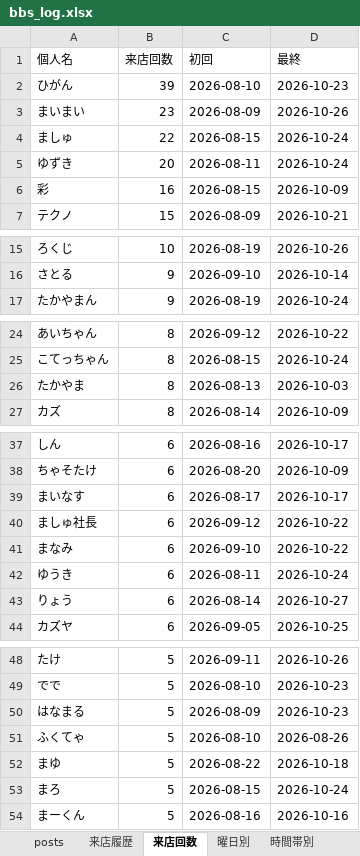
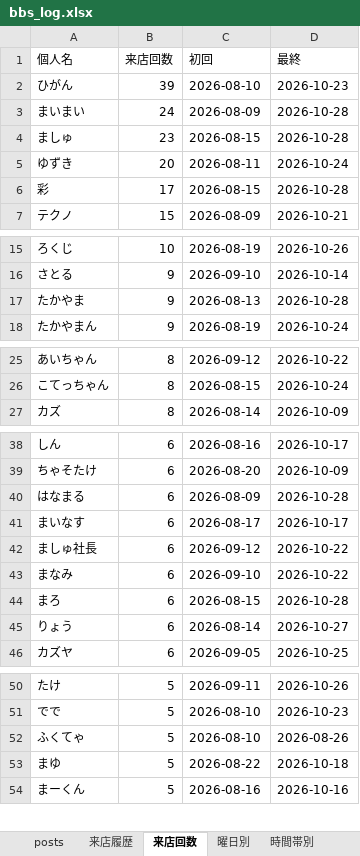
Before and after one commit to satoshiroid/bambitch-bbs-archiver, an Excel workbook: bbs_log.xlsx, sheet 来店回数, drawn as a sheet; only a part is shown, gaps mark what is left out; values as stored, in another font and other column widths than the file's, no borders; removed rows and columns are numbered as before the commit, all else as after; the diff covers the shown part only; the diff names each change by its address in the sheet, - before the commit and + after, or states it on an @@ line.

```diff
--- a/bbs_log.xlsx (sheet 来店回数)
+++ b/bbs_log.xlsx (sheet 来店回数)
-B3 (来店回数): 23
+B3 (来店回数): 24
-D3 (最終): 2026-10-26
+D3 (最終): 2026-10-28
-B4 (来店回数): 22
+B4 (来店回数): 23
-D4 (最終): 2026-10-24
+D4 (最終): 2026-10-28
-B6 (来店回数): 16
+B6 (来店回数): 17
-D6 (最終): 2026-10-09
+D6 (最終): 2026-10-28
+row 17: たかやま | 9 | 2026-08-13 | 2026-10-28
-row 26: たかやま | 8 | 2026-08-13 | 2026-10-03
+row 40: はなまる | 6 | 2026-08-09 | 2026-10-28
-A44 (個人名): ゆうき
+A44 (個人名): まろ
-C44 (初回): 2026-08-11
+C44 (初回): 2026-08-15
-D44 (最終): 2026-10-24
+D44 (最終): 2026-10-28
-row 50: はなまる | 5 | 2026-08-09 | 2026-10-23
-row 53: まろ | 5 | 2026-08-15 | 2026-10-24
```
Also changed, not shown: 10 added rows and 1 removed row elsewhere in this sheet, sheet 来店履歴, sheet posts, sheet 時間帯別, sheet 曜日別, sheet 月次推移, sheet 同伴ネットワーク, 1 other file.
